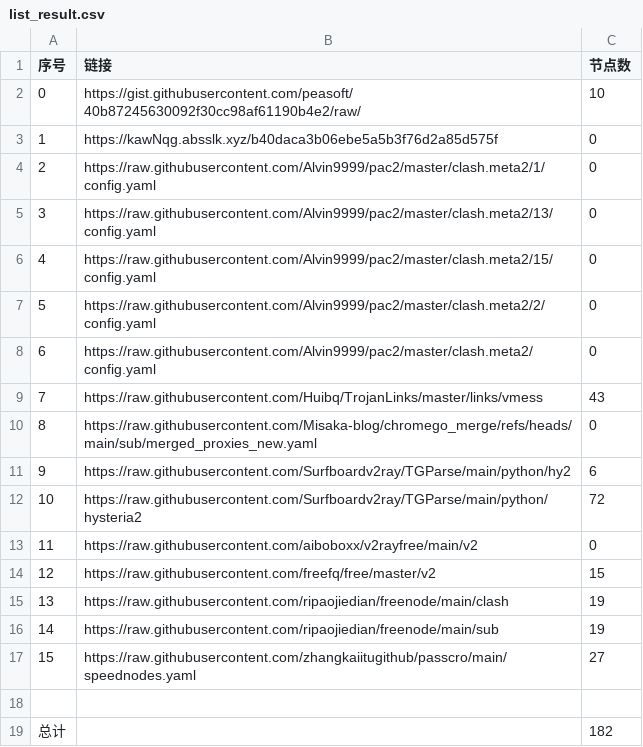
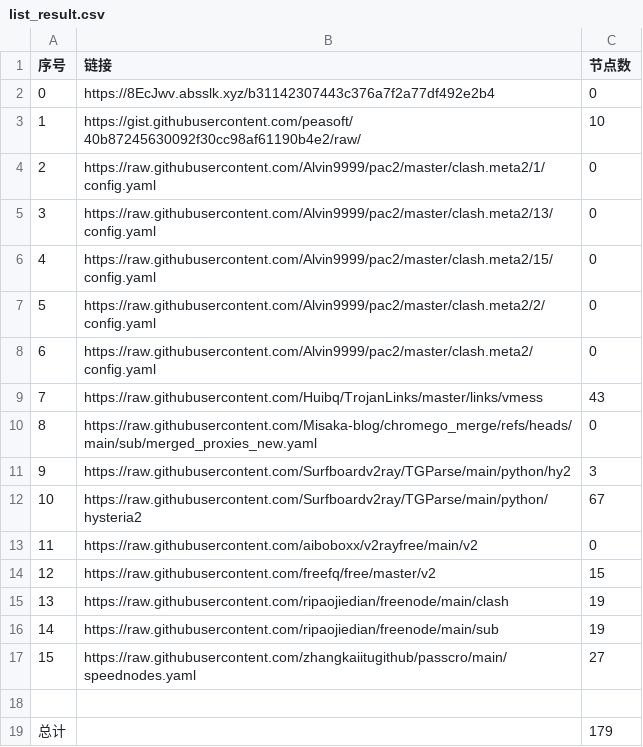
Before and after one commit to liuhtt/liuNoMoreWalls, a CSV file: list_result.csv, drawn as a sheet.

```diff
--- a/list_result.csv
+++ b/list_result.csv
@@ -1,4 +1,4 @@
 序号,链接,节点数
-0,https://gist.githubusercontent.com/peasoft/40b87245630092f30cc98af61190b4e2/raw/,10
-1,https://kawNqg.absslk.xyz/b40daca3b06ebe5a5b3f76d2a85d575f,0
+0,https://8EcJwv.absslk.xyz/b31142307443c376a7f2a77df492e2b4,0
+1,https://gist.githubusercontent.com/peasoft/40b87245630092f30cc98af61190b4e2/raw/,10
 2,https://raw.githubusercontent.com/Alvin9999/pac2/master/clash.meta2/1/config.yaml,0
@@ -10,4 +10,4 @@
 8,https://raw.githubusercontent.com/Misaka-blog/chromego_merge/refs/heads/main/sub/merged_proxies_new.yaml,0
-9,https://raw.githubusercontent.com/Surfboardv2ray/TGParse/main/python/hy2,6
-10,https://raw.githubusercontent.com/Surfboardv2ray/TGParse/main/python/hysteria2,72
+9,https://raw.githubusercontent.com/Surfboardv2ray/TGParse/main/python/hy2,3
+10,https://raw.githubusercontent.com/Surfboardv2ray/TGParse/main/python/hysteria2,67
 11,https://raw.githubusercontent.com/aiboboxx/v2rayfree/main/v2,0
@@ -18,2 +18,2 @@
 
-总计,,182
+总计,,179
```
Also changed, not shown: 10 other files.
